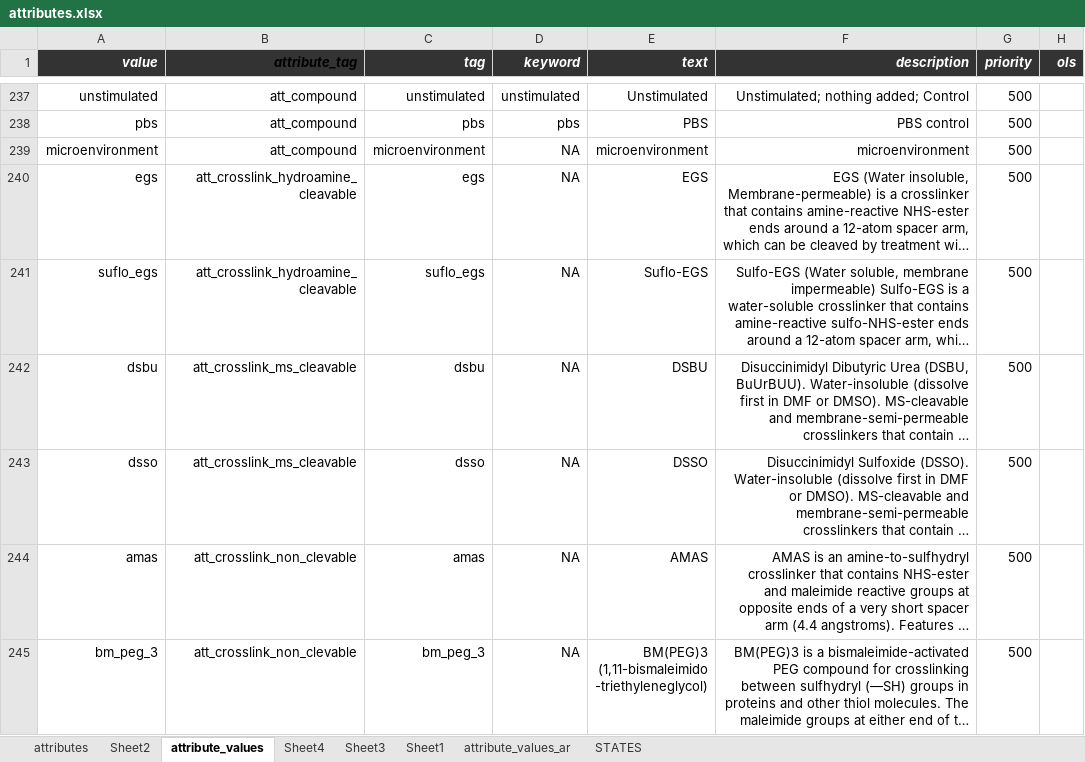
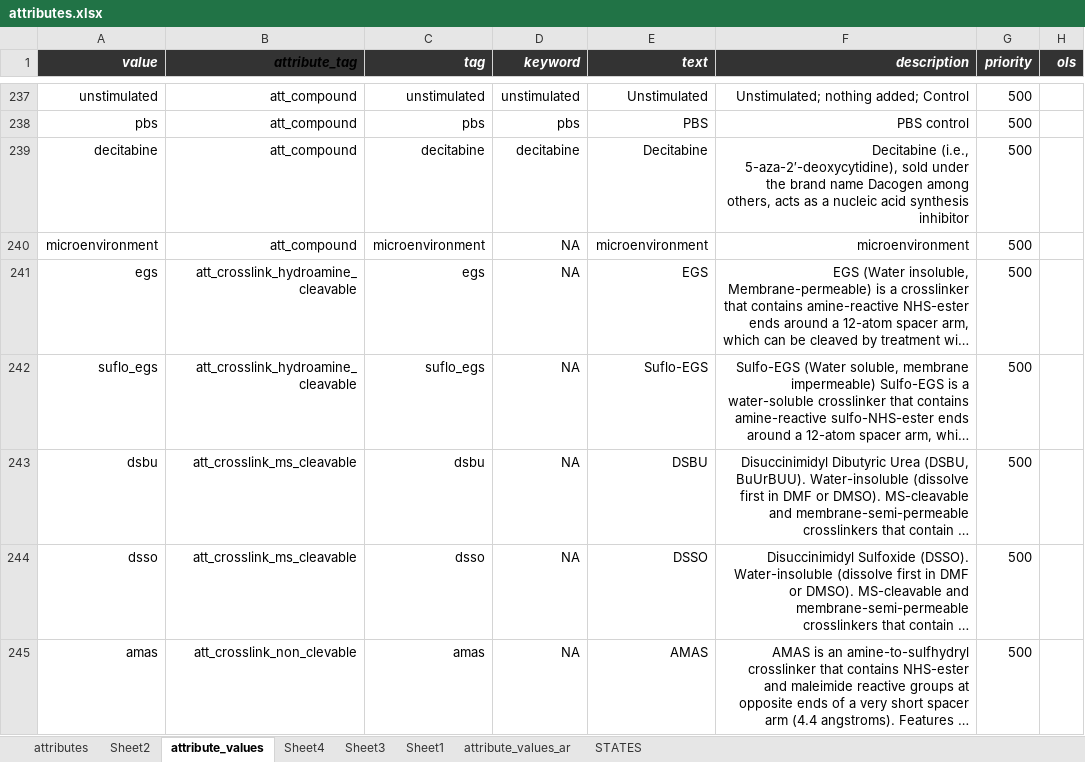
Before and after one commit to hnolCol/mitocube-backend, an Excel workbook: resources/attributes/attributes.xlsx, sheet attribute_values, drawn as a sheet; only a part is shown, gaps mark what is left out; the shorter side is filled out with more unchanged rows; long unchanged cells end in …; values as stored, in another font and other column widths than the file's, no borders; conditional formats not drawn; the diff names each change by its address in the sheet, - before the commit and + after, or states it on an @@ line.

```diff
--- a/resources/attributes/attributes.xlsx (sheet attribute_values)
+++ b/resources/attributes/attributes.xlsx (sheet attribute_values)
+row 239: decitabine | att_compound | decitabine | decitabine | Decitabine | Decitabine (i.e., 5-aza-2′-deoxycytidine), sold under the brand name Dacogen among others, acts as a nucleic acid synthesis inhibitor | 500
```
Also changed, not shown: 2 other files.
